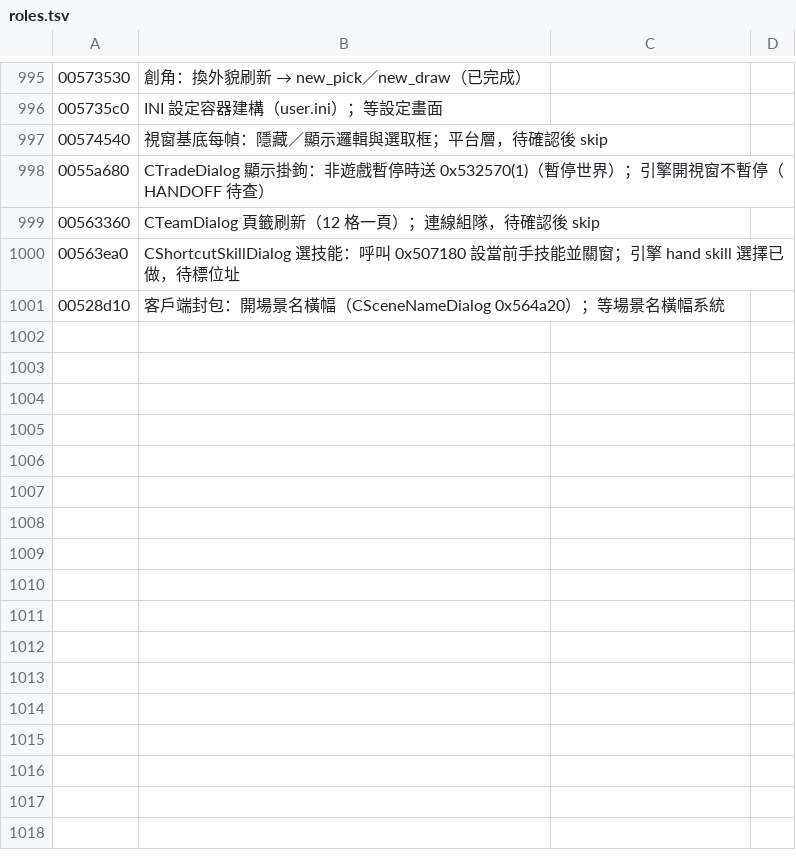
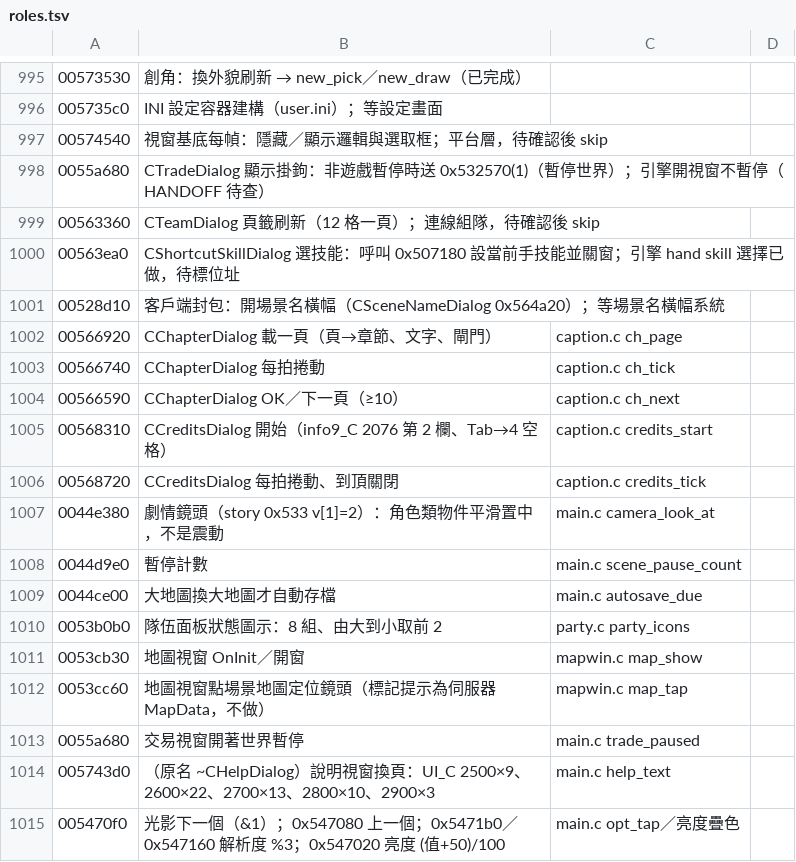
Before and after one commit to chanwunkong/SideTest, a TSV file: QinPort/tools/roles.tsv, drawn as a sheet; only a part is shown, gaps mark what is left out; the diff names each change by its address in the sheet, - before the commit and + after, or states it on an @@ line.

```diff
--- a/QinPort/tools/roles.tsv
+++ b/QinPort/tools/roles.tsv
+row 1002: 00566920 | CChapterDialog 載一頁（頁→章節、文字、閘門） | caption.c ch_page
+row 1003: 00566740 | CChapterDialog 每拍捲動 | caption.c ch_tick
+row 1004: 00566590 | CChapterDialog OK／下一頁（≥10） | caption.c ch_next
+row 1005: 00568310 | CCreditsDialog 開始（info9_C 2076 第 2 欄、Tab→4 空格） | caption.c credits_start
+row 1006: 00568720 | CCreditsDialog 每拍捲動、到頂關閉 | caption.c credits_tick
+row 1007: 0044e380 | 劇情鏡頭（story 0x533 v[1]=2）：角色類物件平滑置中，不是震動 | main.c camera_look_at
+row 1008: 0044d9e0 | 暫停計數 | main.c scene_pause_count
+row 1009: 0044ce00 | 大地圖換大地圖才自動存檔 | main.c autosave_due
+row 1010: 0053b0b0 | 隊伍面板狀態圖示：8 組、由大到小取前 2 | party.c party_icons
+row 1011: 0053cb30 | 地圖視窗 OnInit／開窗 | mapwin.c map_show
+row 1012: 0053cc60 | 地圖視窗點場景地圖定位鏡頭（標記提示為伺服器 MapData，不做） | mapwin.c map_tap
+row 1013: 0055a680 | 交易視窗開著世界暫停 | main.c trade_paused
+row 1014: 005743d0 | （原名 ~CHelpDialog）說明視窗換頁：UI_C 2500×9、2600×22、2700×13、2800×10、2900×3 | main.c help_text
+row 1015: 005470f0 | 光影下一個（&1）；0x547080 上一個；0x5471b0／0x547160 解析度 %3；0x547020 亮度 (值+50)/100 | main.c opt_tap／亮度疊色
```
Also changed, not shown: QinPort/tools/fields.tsv, 10 other files.
